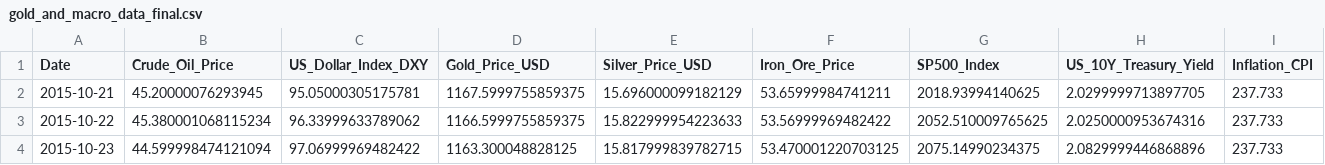
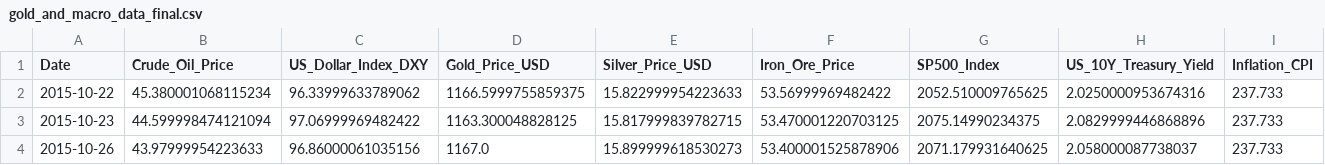
Before and after one commit to Kanisorn001/Project, a CSV file: gold_and_macro_data_final.csv, drawn as a sheet; only a part is shown; the shorter side is filled out with more unchanged rows; the diff names each change by its address in the sheet, - before the commit and + after, or states it on an @@ line.

```diff
--- a/gold_and_macro_data_final.csv
+++ b/gold_and_macro_data_final.csv
-row 2: 2015-10-21 | 45.20000076293945 | 95.05000305175781 | 1167.5999755859375 | 15.696000099182129 | 53.65999984741211 | 2018.93994140625 | 2.0299999713897705 | 237.733
```
